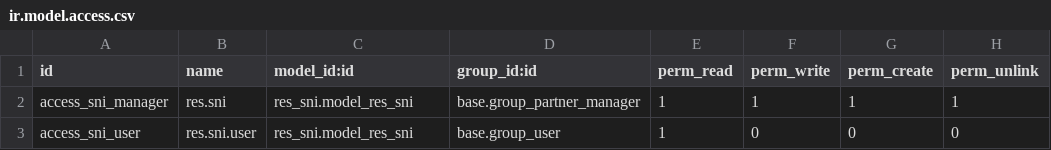
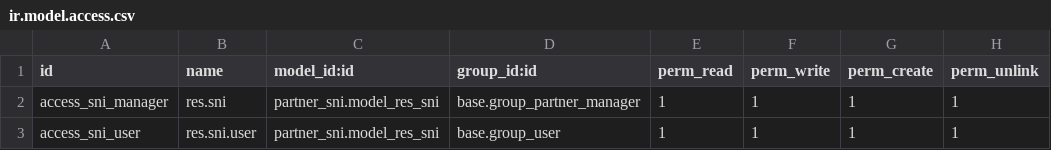
Before and after one commit to brain-tec/odoo-base-1, a CSV file: partner_sni/security/ir.model.access.csv, drawn as a sheet.

```diff
--- a/partner_sni/security/ir.model.access.csv
+++ b/partner_sni/security/ir.model.access.csv
@@ -1,3 +1,3 @@
 id,name,model_id:id,group_id:id,perm_read,perm_write,perm_create,perm_unlink
-access_sni_manager,res.sni,res_sni.model_res_sni,base.group_partner_manager,1,1,1,1
-access_sni_user,res.sni.user,res_sni.model_res_sni,base.group_user,1,0,0,0
+access_sni_manager,res.sni,partner_sni.model_res_sni,base.group_partner_manager,1,1,1,1
+access_sni_user,res.sni.user,partner_sni.model_res_sni,base.group_user,1,1,1,1
```
Also changed, not shown: partner_sni/data/res.sni.csv, 2 other files.
